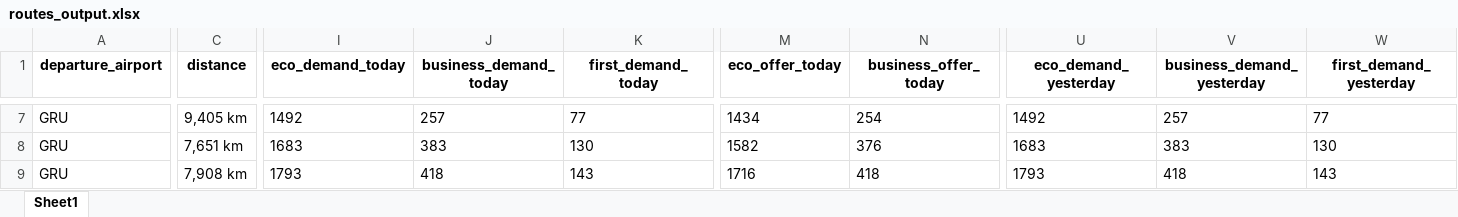
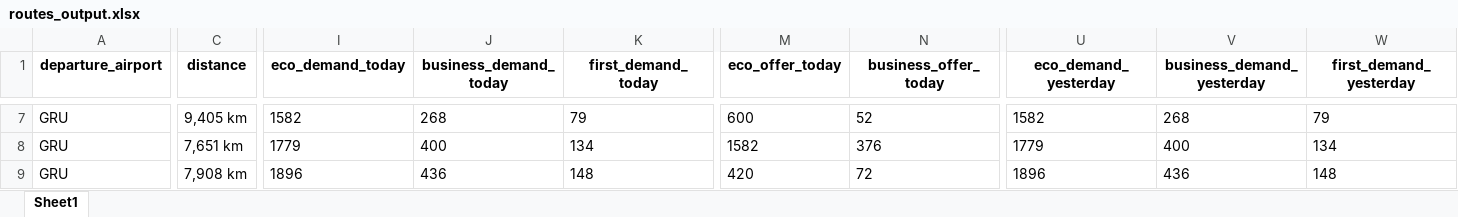
Before and after one commit to mzlmtn/airlines-manager-app, an Excel workbook: routes_output.xlsx, sheet Sheet1, drawn as a sheet; only a part is shown, gaps mark what is left out; values as stored, in another font and other column widths than the file's, no borders; the diff covers the shown part only; the diff names each change by its address in the sheet, - before the commit and + after, or states it on an @@ line.

```diff
--- a/routes_output.xlsx (sheet Sheet1)
+++ b/routes_output.xlsx (sheet Sheet1)
-I7 (eco_demand_today): 1492
+I7 (eco_demand_today): 1582
-J7 (business_demand_today): 257
+J7 (business_demand_today): 268
-K7 (first_demand_today): 77
+K7 (first_demand_today): 79
-M7 (eco_offer_today): 1434
+M7 (eco_offer_today): 600
-N7 (business_offer_today): 254
+N7 (business_offer_today): 52
-U7 (eco_demand_yesterday): 1492
+U7 (eco_demand_yesterday): 1582
-V7 (business_demand_yesterday): 257
+V7 (business_demand_yesterday): 268
-W7 (first_demand_yesterday): 77
+W7 (first_demand_yesterday): 79
-I8 (eco_demand_today): 1683
+I8 (eco_demand_today): 1779
-J8 (business_demand_today): 383
+J8 (business_demand_today): 400
-K8 (first_demand_today): 130
+K8 (first_demand_today): 134
-U8 (eco_demand_yesterday): 1683
+U8 (eco_demand_yesterday): 1779
-V8 (business_demand_yesterday): 383
+V8 (business_demand_yesterday): 400
-W8 (first_demand_yesterday): 130
+W8 (first_demand_yesterday): 134
-I9 (eco_demand_today): 1793
+I9 (eco_demand_today): 1896
-J9 (business_demand_today): 418
+J9 (business_demand_today): 436
-K9 (first_demand_today): 143
+K9 (first_demand_today): 148
-M9 (eco_offer_today): 1716
+M9 (eco_offer_today): 420
-N9 (business_offer_today): 418
+N9 (business_offer_today): 72
-U9 (eco_demand_yesterday): 1793
+U9 (eco_demand_yesterday): 1896
-V9 (business_demand_yesterday): 418
+V9 (business_demand_yesterday): 436
-W9 (first_demand_yesterday): 143
+W9 (first_demand_yesterday): 148
```
Also changed, not shown: 1005 edited cells elsewhere in this sheet, aircrafts_output.xlsx.
